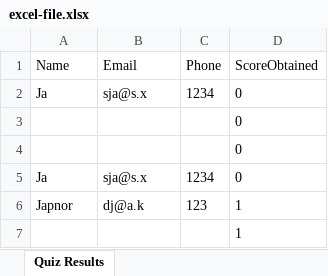
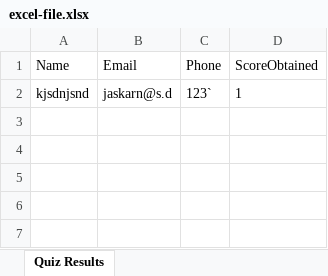
Before and after one commit to JapnoorHere/KickDrugsQuiz, an Excel workbook: uploads/excel-file.xlsx, sheet Quiz Results, drawn as a sheet; values as stored, in another font and other column widths than the file's, no borders; removed rows and columns are numbered as before the commit, all else as after; the diff names each change by its address in the sheet, - before the commit and + after, or states it on an @@ line.

```diff
--- a/uploads/excel-file.xlsx (sheet Quiz Results)
+++ b/uploads/excel-file.xlsx (sheet Quiz Results)
-row 2: Ja | sja@s.x | 1234 | 0
-row 3:  |  |  | 0
-row 4:  |  |  | 0
-row 5: Ja | sja@s.x | 1234 | 0
-row 6: Japnor | dj@a.k | 123 | 1
-row 7:  |  |  | 1
+row 2: kjsdnjsnd | jaskarn@s.d | 123` | 1
```
Also changed, not shown: 2 other files.
